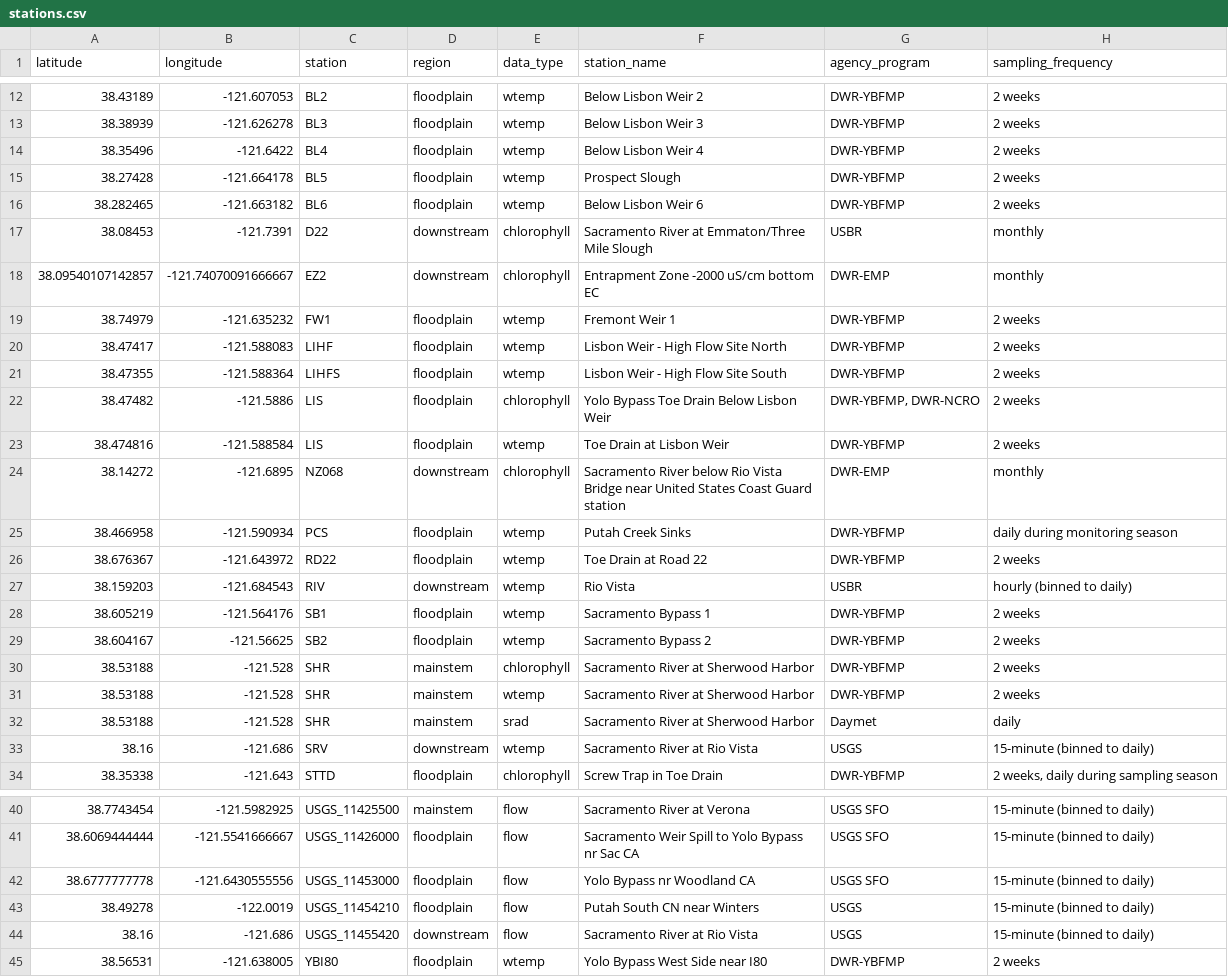
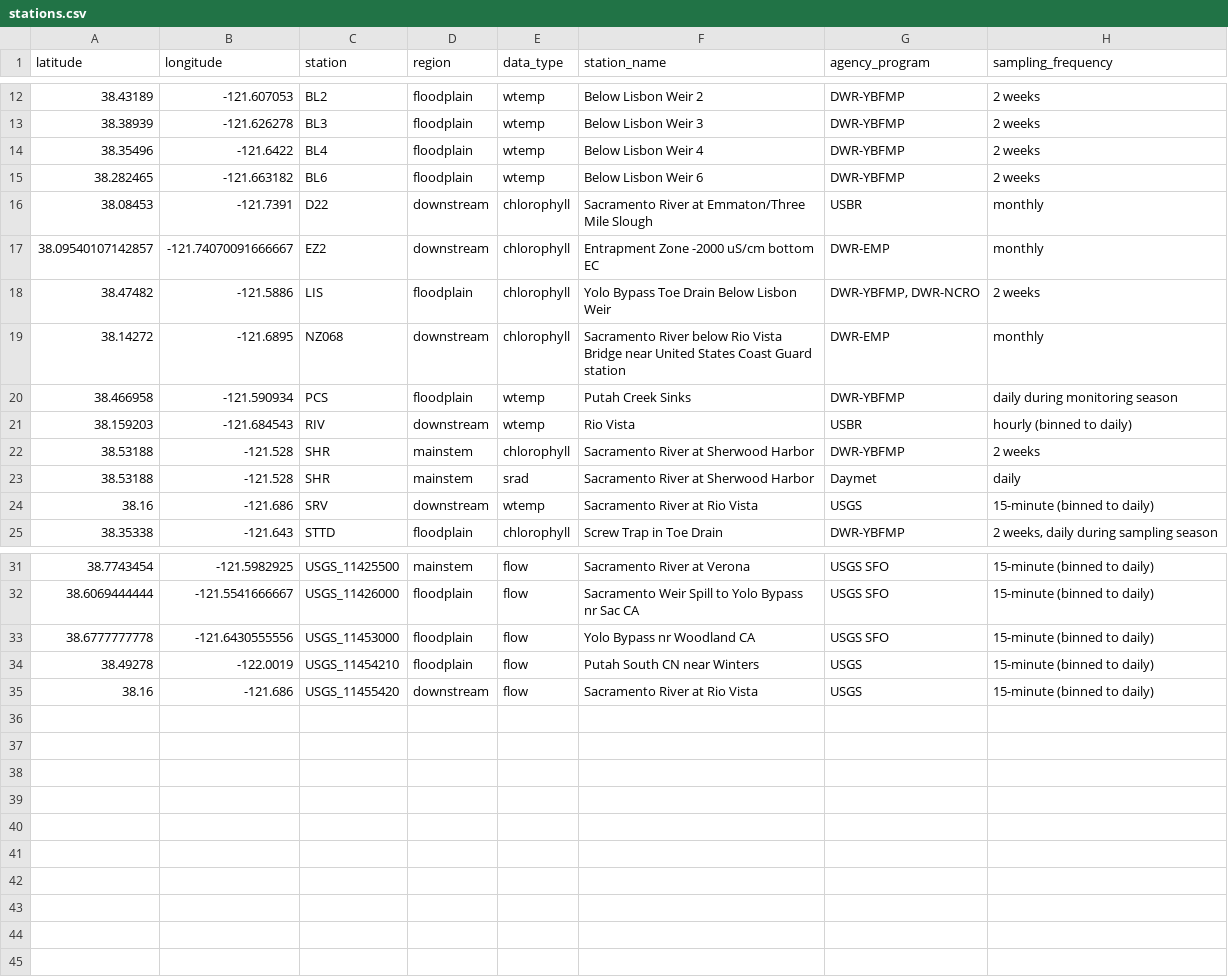
Before and after one commit to Delta-Stewardship-Council/swg-21-connectivity, a CSV file: data_publication/data_clean/stations.csv, drawn as a sheet; only a part is shown, gaps mark what is left out; the diff names each change by its address in the sheet, - before the commit and + after, or states it on an @@ line.

```diff
--- a/data_publication/data_clean/stations.csv
+++ b/data_publication/data_clean/stations.csv
-row 15: 38.27428 | -121.664178 | BL5 | floodplain | wtemp | Prospect Slough | DWR-YBFMP | 2 weeks
-row 19: 38.74979 | -121.635232 | FW1 | floodplain | wtemp | Fremont Weir 1 | DWR-YBFMP | 2 weeks
-row 20: 38.47417 | -121.588083 | LIHF | floodplain | wtemp | Lisbon Weir - High Flow Site North | DWR-YBFMP | 2 weeks
-row 21: 38.47355 | -121.588364 | LIHFS | floodplain | wtemp | Lisbon Weir - High Flow Site South | DWR-YBFMP | 2 weeks
-row 23: 38.474816 | -121.588584 | LIS | floodplain | wtemp | Toe Drain at Lisbon Weir | DWR-YBFMP | 2 weeks
-row 26: 38.676367 | -121.643972 | RD22 | floodplain | wtemp | Toe Drain at Road 22 | DWR-YBFMP | 2 weeks
-row 28: 38.605219 | -121.564176 | SB1 | floodplain | wtemp | Sacramento Bypass 1 | DWR-YBFMP | 2 weeks
-row 29: 38.604167 | -121.56625 | SB2 | floodplain | wtemp | Sacramento Bypass 2 | DWR-YBFMP | 2 weeks
-row 31: 38.53188 | -121.528 | SHR | mainstem | wtemp | Sacramento River at Sherwood Harbor | DWR-YBFMP | 2 weeks
-row 45: 38.56531 | -121.638005 | YBI80 | floodplain | wtemp | Yolo Bypass West Side near I80 | DWR-YBFMP | 2 weeks
```
Also changed, not shown: 3 other files.
